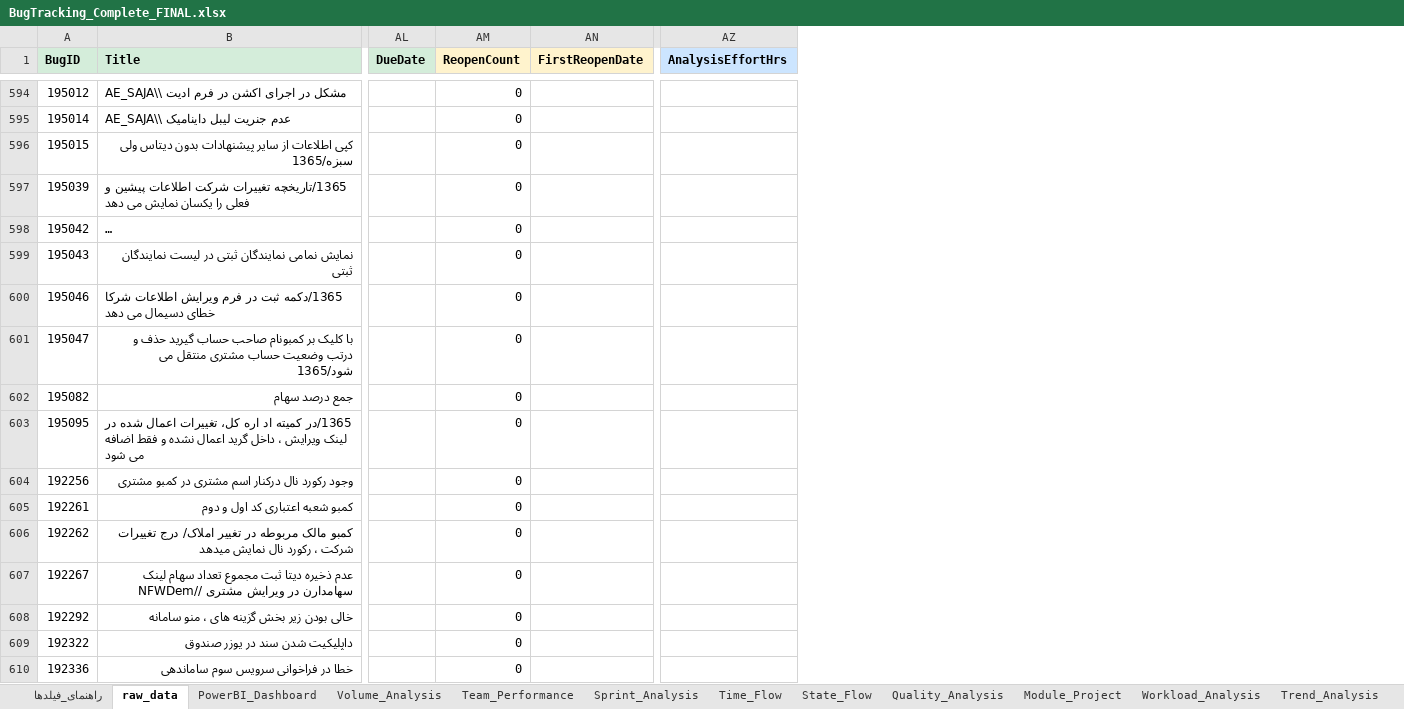
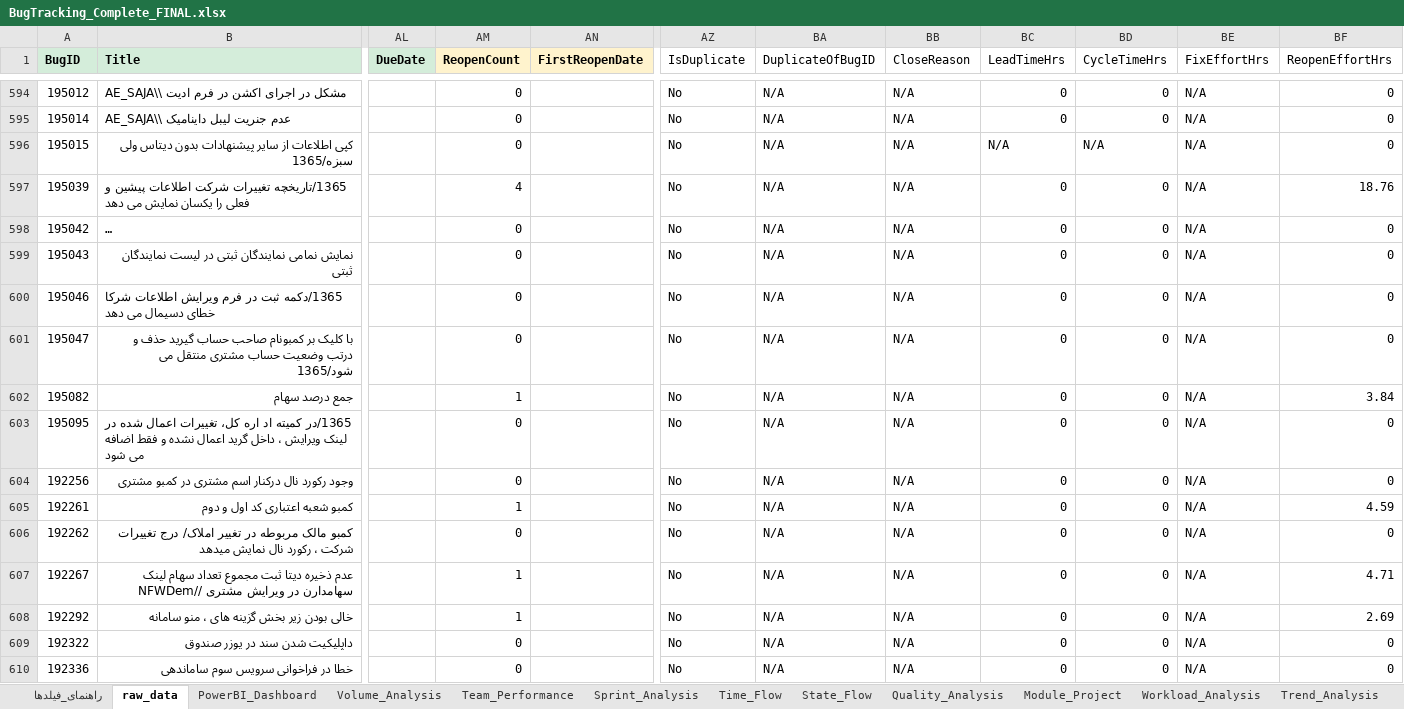
Before and after one commit to professor-1101/PowerbiDashboard, an Excel workbook: BugTracking_Complete_FINAL.xlsx, sheet raw_data, drawn as a sheet; only a part is shown, gaps mark what is left out; long unchanged cells end in …; values as stored, in another font and other column widths than the file's, no borders; removed rows and columns are numbered as before the commit, all else as after; the diff covers the shown part only; the diff names each change by its address in the sheet, - before the commit and + after, or states it on an @@ line.

```diff
--- a/BugTracking_Complete_FINAL.xlsx (sheet raw_data)
+++ b/BugTracking_Complete_FINAL.xlsx (sheet raw_data)
-column AZ (AnalysisEffortHrs), empty
+column AZ (IsDuplicate), rows 594-610: all No
+column BA (DuplicateOfBugID), rows 594-610: all N/A
+column BB (CloseReason), rows 594-610: all N/A
+column BC (LeadTimeHrs), rows 594-610: 0 | 0 | N/A | 0 | 0 | 0 | 0 | 0 | 0 | 0 | 0 | 0 | 0 | 0 | 0 | 0 | 0
+column BD (CycleTimeHrs), rows 594-610: 0 | 0 | N/A | 0 | 0 | 0 | 0 | 0 | 0 | 0 | 0 | 0 | 0 | 0 | 0 | 0 | 0
+column BE (FixEffortHrs), rows 594-610: all N/A
+column BF (ReopenEffortHrs), rows 594-610: 0 | 0 | 0 | 18.76 | 0 | 0 | 0 | 0 | 3.84 | 0 | 0 | 4.59 | 0 | 4.71 | 2.69 | 0 | 0
-AM597 (ReopenCount): 0
+AM597 (ReopenCount): 4
-AM602 (ReopenCount): 0
+AM602 (ReopenCount): 1
-AM605 (ReopenCount): 0
+AM605 (ReopenCount): 1
-AM607:AM608 (ReopenCount): 0
+AM607:AM608 (ReopenCount): 1
```
Also changed, not shown: 131 edited cells elsewhere in this sheet, sheet راهنمای_فیلدها, other sheet tabs, charts or pictures, 38 other files.
